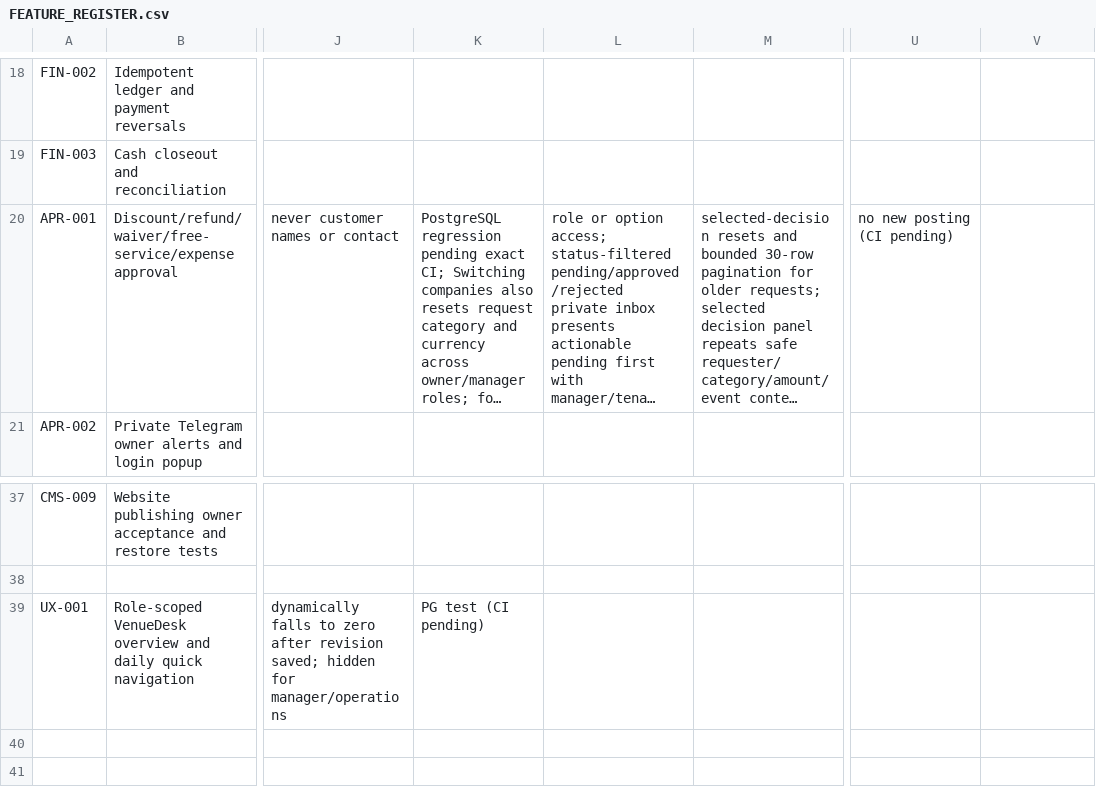
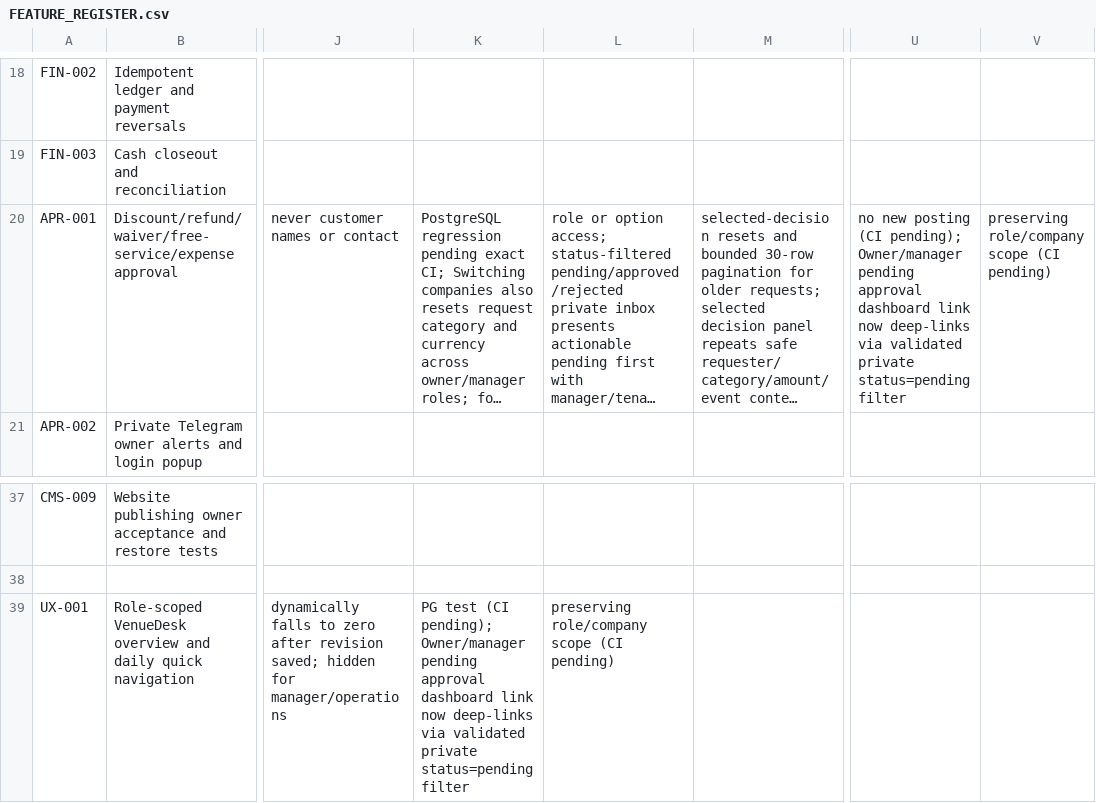
Before and after one commit to yasirskhan/Zargul-Silver-Marquee, a CSV file: docs/FEATURE_REGISTER.csv, drawn as a sheet; only a part is shown, gaps mark what is left out; long unchanged cells end in …; the diff names each change by its address in the sheet, - before the commit and + after, or states it on an @@ line.

Commit message:
UX-001 link pending approval dashboard pulse to scoped filtered inbox

```diff
--- a/docs/FEATURE_REGISTER.csv
+++ b/docs/FEATURE_REGISTER.csv
-U20: …posting (CI pending)
+U20: …posting (CI pending); Owner/manager pending approval dashboard link now deep-links via validated private status=pending filter
-V20: (empty)
+V20: preserving role/company scope (CI pending)
-K39: …test (CI pending)
+K39: …test (CI pending); Owner/manager pending approval dashboard link now deep-links via validated private status=pending filter
-L39: (empty)
+L39: preserving role/company scope (CI pending)
```
Also changed, not shown: 5 other files.
